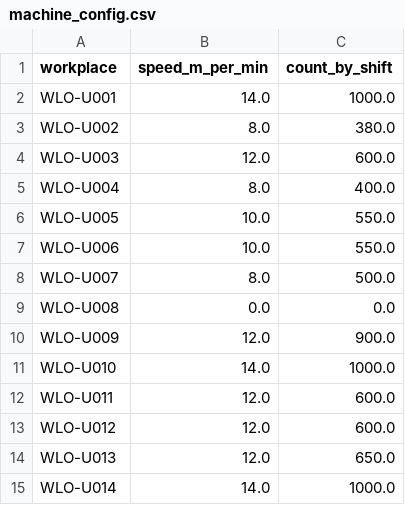
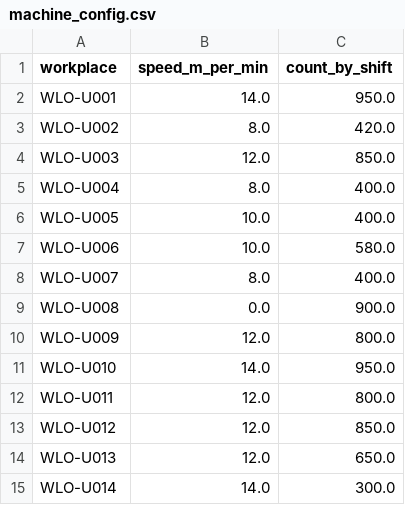
Before and after one commit to jaroslaw1984/production_counting_class, a CSV file: project/config/machine_config.csv, drawn as a sheet.

```diff
--- a/project/config/machine_config.csv
+++ b/project/config/machine_config.csv
@@ -1,15 +1,15 @@
 workplace;speed_m_per_min;count_by_shift
-WLO-U001;14.0;1000.0
-WLO-U002;8.0;380.0
-WLO-U003;12.0;600.0
+WLO-U001;14.0;950.0
+WLO-U002;8.0;420.0
+WLO-U003;12.0;850.0
 WLO-U004;8.0;400.0
-WLO-U005;10.0;550.0
-WLO-U006;10.0;550.0
-WLO-U007;8.0;500.0
-WLO-U008;0.0;0.0
-WLO-U009;12.0;900.0
-WLO-U010;14.0;1000.0
-WLO-U011;12.0;600.0
-WLO-U012;12.0;600.0
+WLO-U005;10.0;400.0
+WLO-U006;10.0;580.0
+WLO-U007;8.0;400.0
+WLO-U008;0.0;900.0
+WLO-U009;12.0;800.0
+WLO-U010;14.0;950.0
+WLO-U011;12.0;800.0
+WLO-U012;12.0;850.0
 WLO-U013;12.0;650.0
-WLO-U014;14.0;1000.0
+WLO-U014;14.0;300.0
```
Also changed, not shown: 1 other file.
